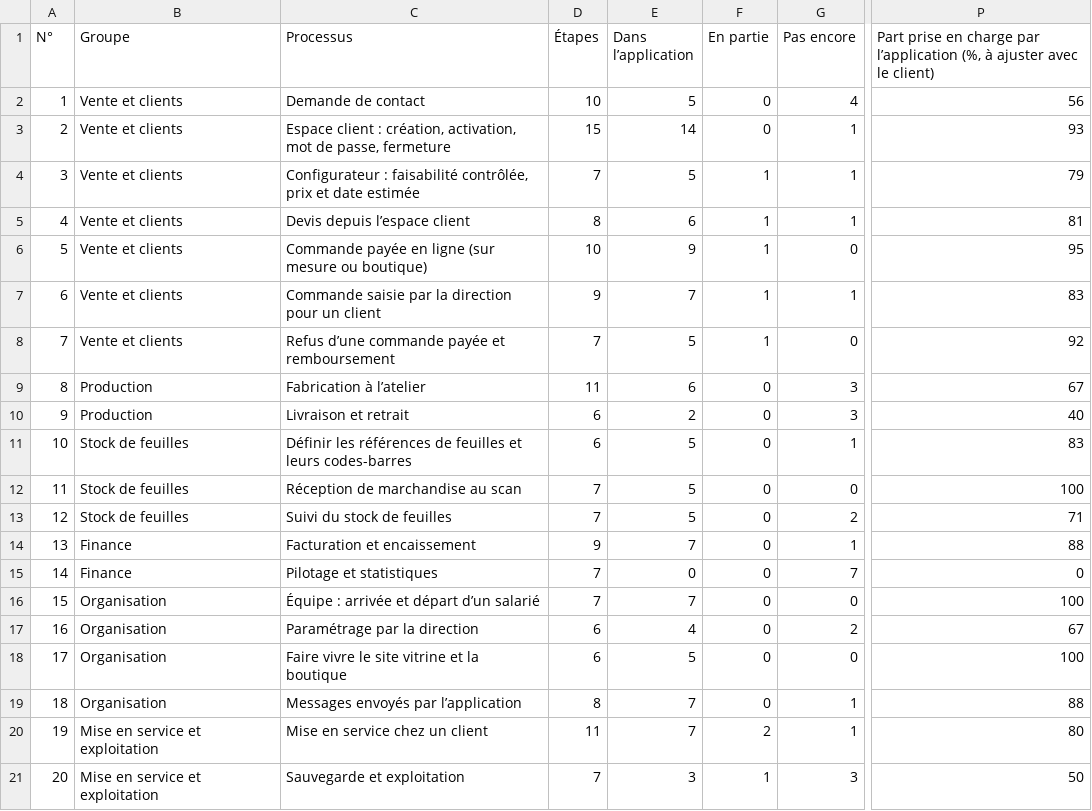
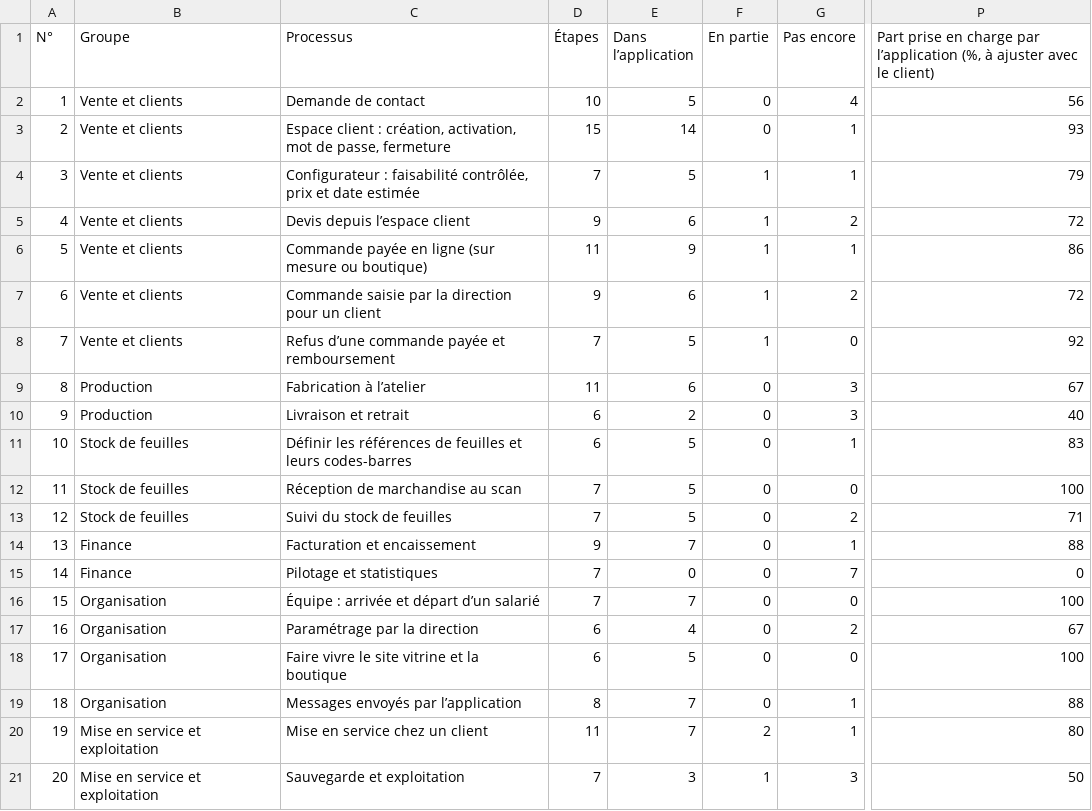
Before and after one commit to abnd-corp/Abatelier, a CSV file: docs/bpmn/processus.csv, drawn as a sheet; only a part is shown, gaps mark what is left out; the diff names each change by its address in the sheet, - before the commit and + after, or states it on an @@ line.

Commit message:
docs(bpmn): refus de devis annule la commande seul, panier lié au compte (#104)

```diff
--- a/docs/bpmn/processus.csv
+++ b/docs/bpmn/processus.csv
-D5 (Étapes): 8
+D5 (Étapes): 9
-G5 (Pas encore): 1
+G5 (Pas encore): 2
-P5: 81
+P5: 72
-D6 (Étapes): 10
+D6 (Étapes): 11
-G6 (Pas encore): 0
+G6 (Pas encore): 1
-P6: 95
+P6: 86
-E7 (Dans l’application): 7
+E7 (Dans l’application): 6
-G7 (Pas encore): 1
+G7 (Pas encore): 2
-P7: 83
+P7: 72
```
Also changed, not shown: 29 other files.
